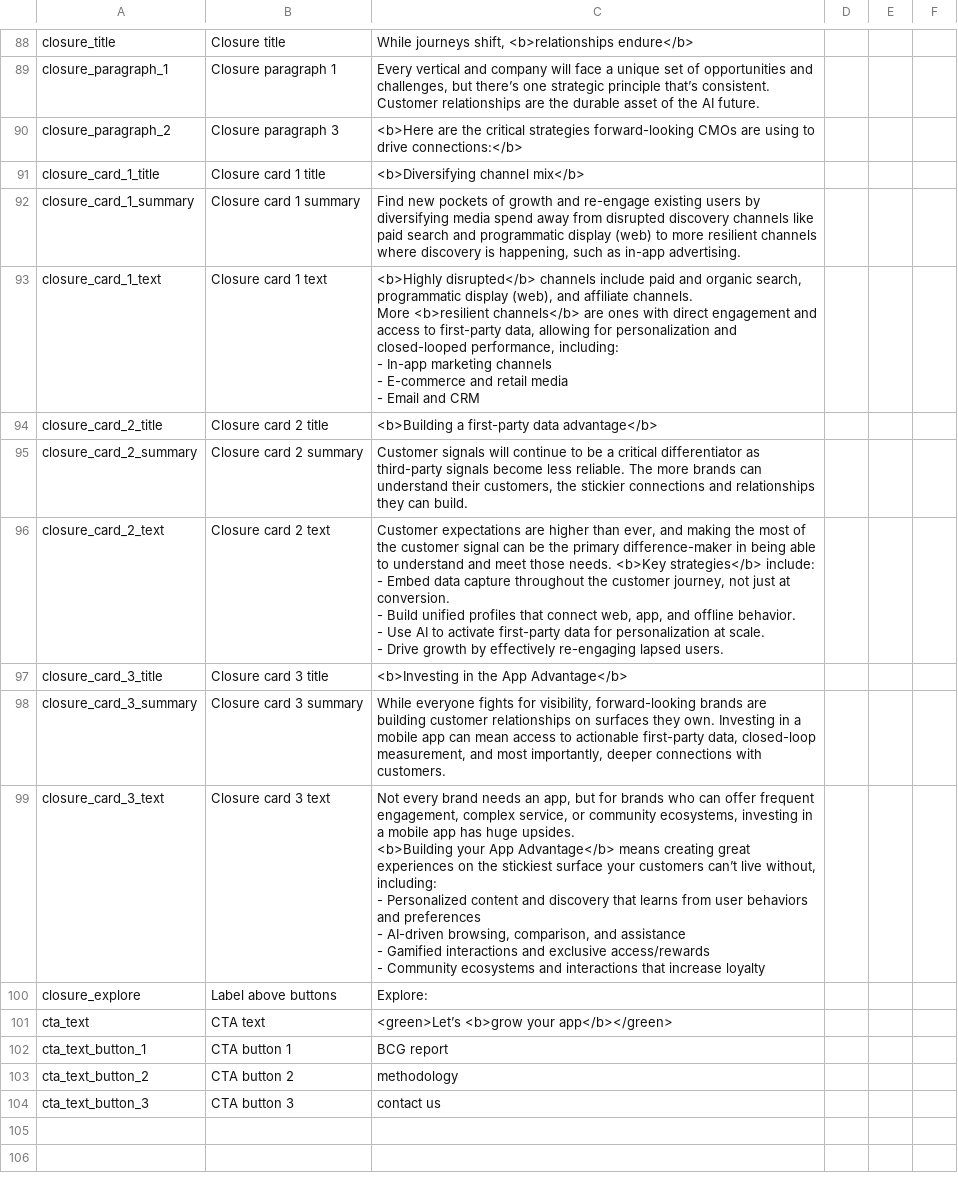
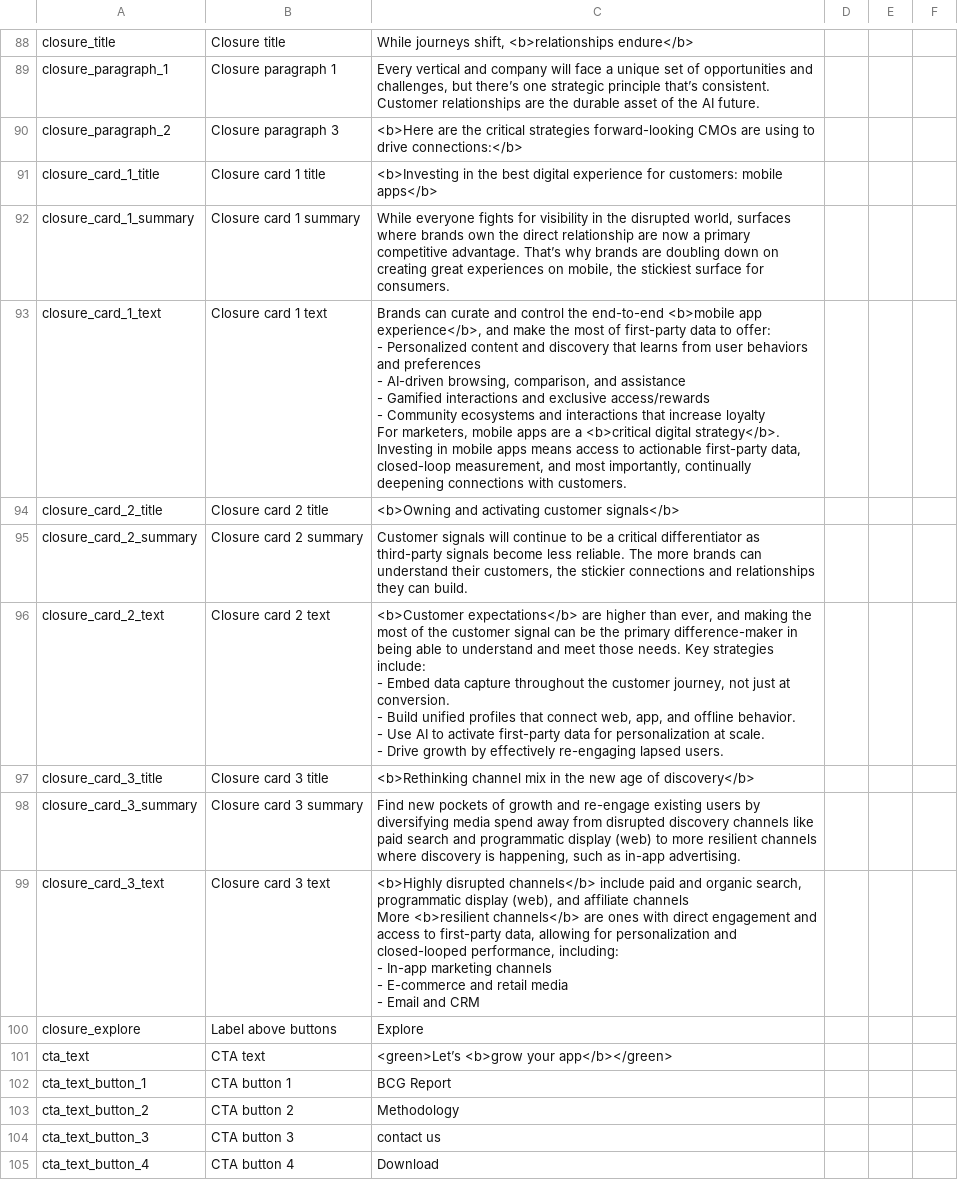
Before and after one commit to parabolestudio/molocobcgreport, a CSV file: public/data/mainCopy.csv, drawn as a sheet; only a part is shown, gaps mark what is left out.

Commit message:
Adjusted CTA section with new button grouping

```diff
--- a/public/data/mainCopy.csv
+++ b/public/data/mainCopy.csv
@@ -130,32 +130,31 @@ closure_paragraph_1,Closure paragraph 1,"Every vertical and company will face a
 closure_paragraph_2,Closure paragraph 3,<b>Here are the critical strategies forward-looking CMOs are using to drive connections:</b>,,,
-closure_card_1_title,Closure card 1 title,<b>Diversifying channel mix</b>,,,
-closure_card_1_summary,Closure card 1 summary,"Find new pockets of growth and re-engage existing users by diversifying media spend away from disrupted discovery channels like paid search and programmatic display (web) to more resilient channels where discovery is happening, such as in-app advertising.
-",,,
-closure_card_1_text,Closure card 1 text,"<b>Highly disrupted</b> channels include paid and organic search, programmatic display (web), and affiliate channels.
-
-More <b>resilient channels</b> are ones with direct engagement and access to first-party data, allowing for personalization and closed-looped performance, including:
-- In-app marketing channels
-- E-commerce and retail media
-- Email and CRM",,,
-closure_card_2_title,Closure card 2 title,<b>Building a first-party data advantage</b>,,,
+closure_card_1_title,Closure card 1 title,<b>Investing in the best digital experience for customers: mobile apps</b>,,,
+closure_card_1_summary,Closure card 1 summary,"While everyone fights for visibility in the disrupted world, surfaces where brands own the direct relationship are now a primary competitive advantage. That’s why brands are doubling down on creating great experiences on mobile, the stickiest surface for consumers. ",,,
+closure_card_1_text,Closure card 1 text,"Brands can curate and control the end-to-end <b>mobile app experience</b>, and make the most of first-party data to offer:
+- Personalized content and discovery that learns from user behaviors and preferences
+- AI-driven browsing, comparison, and assistance
+- Gamified interactions and exclusive access/rewards
+- Community ecosystems and interactions that increase loyalty
+
+For marketers, mobile apps are a <b>critical digital strategy</b>. Investing in mobile apps means access to actionable first-party data, closed-loop measurement, and most importantly, continually deepening connections with customers. ",,,
+closure_card_2_title,Closure card 2 title,<b>Owning and activating customer signals</b>,,,
 closure_card_2_summary,Closure card 2 summary,"Customer signals will continue to be a critical differentiator as third-party signals become less reliable. The more brands can understand their customers, the stickier connections and relationships they can build.",,,
-closure_card_2_text,Closure card 2 text,"Customer expectations are higher than ever, and making the most of the customer signal can be the primary difference-maker in being able to understand and meet those needs. <b>Key strategies</b> include:
-
-- Embed data capture throughout the customer journey, not just at conversion.
-- Build unified profiles that connect web, app, and offline behavior.
-- Use AI to activate first-party data for personalization at scale.
-- Drive growth by effectively re-engaging lapsed users.",,,
-closure_card_3_title,Closure card 3 title,<b>Investing in the App Advantage</b>,,,
-closure_card_3_summary,Closure card 3 summary,"While everyone fights for visibility, forward-looking brands are building customer relationships on surfaces they own. Investing in a mobile app can mean access to actionable first-party data, closed-loop measurement, and most importantly, deeper connections with customers.",,,
-closure_card_3_text,Closure card 3 text,"Not every brand needs an app, but for brands who can offer frequent engagement, complex service, or community ecosystems, investing in a mobile app has huge upsides.
-
-<b>Building your App Advantage</b>  means creating great experiences on the stickiest surface your customers can’t live without, including:
-- Personalized content and discovery that learns from user behaviors and preferences
-- AI-driven browsing, comparison, and assistance
-- Gamified interactions and exclusive access/rewards
-- Community ecosystems and interactions that increase loyalty",,,
-closure_explore,Label above buttons,Explore:,,,
+closure_card_2_text,Closure card 2 text,"<b>Customer expectations</b> are higher than ever, and making the most of the customer signal can be the primary difference-maker in being able to understand and meet those needs. Key strategies include:
+- Embed data capture throughout the customer journey, not just at conversion.
+- Build unified profiles that connect web, app, and offline behavior.
+- Use AI to activate first-party data for personalization at scale.
+- Drive growth by effectively re-engaging lapsed users.",,,
+closure_card_3_title,Closure card 3 title,<b>Rethinking channel mix in the new age of discovery</b>,,,
+closure_card_3_summary,Closure card 3 summary,"Find new pockets of growth and re-engage existing users by diversifying media spend away from disrupted discovery channels like paid search and programmatic display (web) to more resilient channels where discovery is happening, such as in-app advertising.",,,
+closure_card_3_text,Closure card 3 text,"<b>Highly disrupted channels</b> include paid and organic search, programmatic display (web), and affiliate channels
+
+More <b>resilient channels</b> are ones with direct engagement and access to first-party data, allowing for personalization and closed-looped performance, including:
+- In-app marketing channels
+- E-commerce and retail media
+- Email and CRM",,,
+closure_explore,Label above buttons,Explore,,,
 cta_text,CTA text,<green>Let’s <b>grow your app</b></green>,,,
-cta_text_button_1,CTA button 1,BCG report,,,
-cta_text_button_2,CTA button 2,methodology,,,
+cta_text_button_1,CTA button 1,BCG Report,,,
+cta_text_button_2,CTA button 2,Methodology,,,
 cta_text_button_3,CTA button 3,contact us,,,
+cta_text_button_4,CTA button 4,Download,,,
```
Also changed, not shown: 6 other files.
